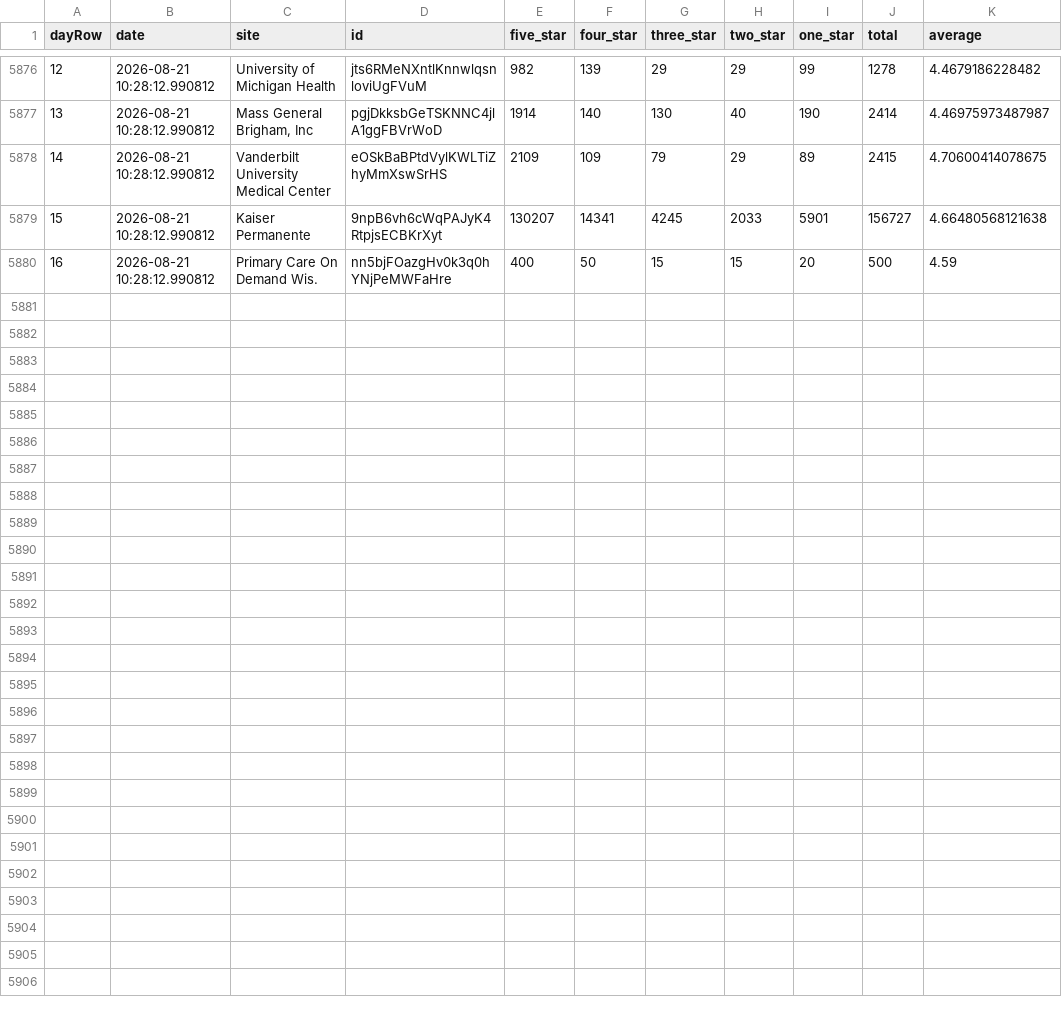
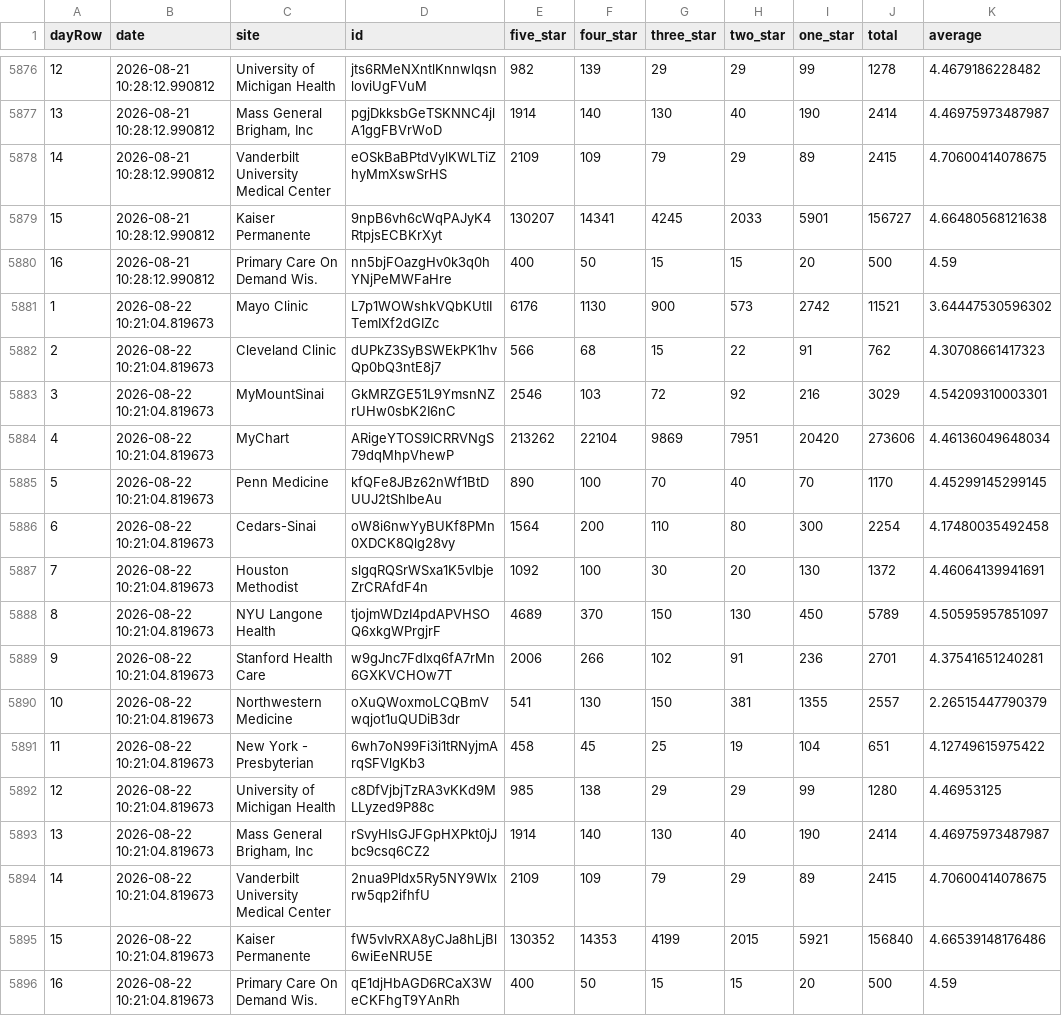
Before and after one commit to allen-black/android_scrape_update, a CSV file: android_ratings.csv, drawn as a sheet; only a part is shown, gaps mark what is left out; the diff names each change by its address in the sheet, - before the commit and + after, or states it on an @@ line.

```diff
--- a/android_ratings.csv
+++ b/android_ratings.csv
+row 5881: 1 | 2026-08-22 10:21:04.819673 | Mayo Clinic | L7p1WOWshkVQbKUtIITemIXf2dGIZc | 6176 | 1130 | 900 | 573 | 2742 | 11521 | 3.64447530596302
+row 5882: 2 | 2026-08-22 10:21:04.819673 | Cleveland Clinic | dUPkZ3SyBSWEkPK1hvQp0bQ3ntE8j7 | 566 | 68 | 15 | 22 | 91 | 762 | 4.30708661417323
+row 5883: 3 | 2026-08-22 10:21:04.819673 | MyMountSinai | GkMRZGE51L9YmsnNZrUHw0sbK2I6nC | 2546 | 103 | 72 | 92 | 216 | 3029 | 4.54209310003301
+row 5884: 4 | 2026-08-22 10:21:04.819673 | MyChart | ARigeYTOS9ICRRVNgS79dqMhpVhewP | 213262 | 22104 | 9869 | 7951 | 20420 | 273606 | 4.46136049648034
+row 5885: 5 | 2026-08-22 10:21:04.819673 | Penn Medicine | kfQFe8JBz62nWf1BtDUUJ2tShIbeAu | 890 | 100 | 70 | 40 | 70 | 1170 | 4.45299145299145
+row 5886: 6 | 2026-08-22 10:21:04.819673 | Cedars-Sinai | oW8i6nwYyBUKf8PMn0XDCK8Qlg28vy | 1564 | 200 | 110 | 80 | 300 | 2254 | 4.17480035492458
+row 5887: 7 | 2026-08-22 10:21:04.819673 | Houston Methodist | slgqRQSrWSxa1K5vlbjeZrCRAfdF4n | 1092 | 100 | 30 | 20 | 130 | 1372 | 4.46064139941691
+row 5888: 8 | 2026-08-22 10:21:04.819673 | NYU Langone Health | tjojmWDzI4pdAPVHSOQ6xkgWPrgjrF | 4689 | 370 | 150 | 130 | 450 | 5789 | 4.50595957851097
+row 5889: 9 | 2026-08-22 10:21:04.819673 | Stanford Health Care | w9gJnc7FdIxq6fA7rMn6GXKVCHOw7T | 2006 | 266 | 102 | 91 | 236 | 2701 | 4.37541651240281
+row 5890: 10 | 2026-08-22 10:21:04.819673 | Northwestern Medicine | oXuQWoxmoLCQBmVwqjot1uQUDiB3dr | 541 | 130 | 150 | 381 | 1355 | 2557 | 2.26515447790379
+row 5891: 11 | 2026-08-22 10:21:04.819673 | New York - Presbyterian | 6wh7oN99Fi3i1tRNyjmArqSFVlgKb3 | 458 | 45 | 25 | 19 | 104 | 651 | 4.12749615975422
+row 5892: 12 | 2026-08-22 10:21:04.819673 | University of Michigan Health | c8DfVjbjTzRA3vKKd9MLLyzed9P88c | 985 | 138 | 29 | 29 | 99 | 1280 | 4.46953125
+row 5893: 13 | 2026-08-22 10:21:04.819673 | Mass General Brigham, Inc | rSvyHIsGJFGpHXPkt0jJbc9csq6CZ2 | 1914 | 140 | 130 | 40 | 190 | 2414 | 4.46975973487987
+row 5894: 14 | 2026-08-22 10:21:04.819673 | Vanderbilt University Medical Center | 2nua9Pldx5Ry5NY9WIxrw5qp2ifhfU | 2109 | 109 | 79 | 29 | 89 | 2415 | 4.70600414078675
+row 5895: 15 | 2026-08-22 10:21:04.819673 | Kaiser Permanente | fW5vIvRXA8yCJa8hLjBl6wiEeNRU5E | 130352 | 14353 | 4199 | 2015 | 5921 | 156840 | 4.66539148176486
+row 5896: 16 | 2026-08-22 10:21:04.819673 | Primary Care On Demand Wis. | qE1djHbAGD6RCaX3WeCKFhgT9YAnRh | 400 | 50 | 15 | 15 | 20 | 500 | 4.59
```
